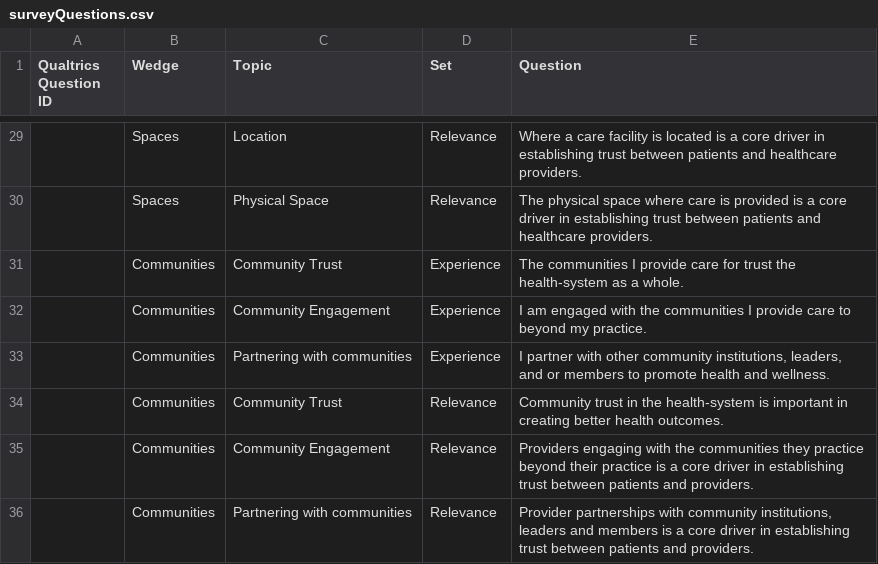
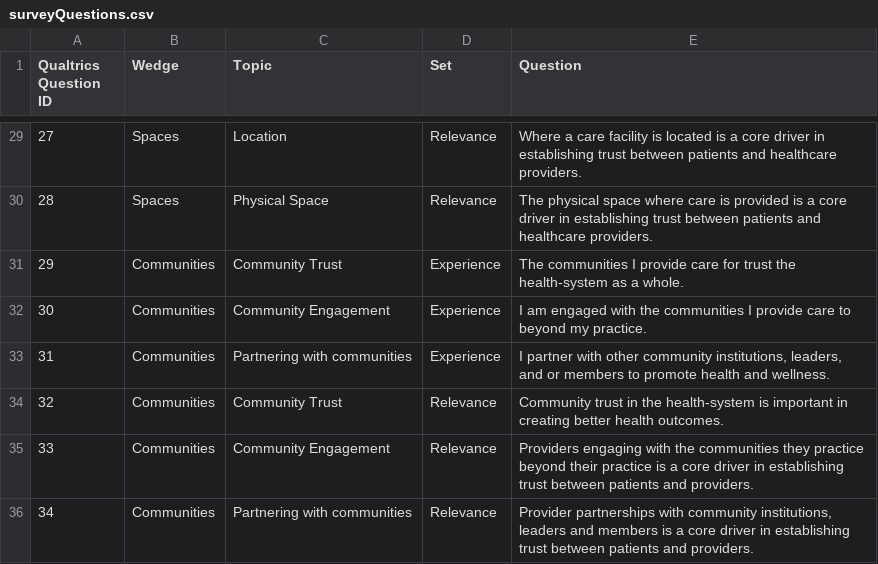
Before and after one commit to strategylab/library, a CSV file: data/surveyQuestions.csv, drawn as a sheet; only a part is shown, gaps mark what is left out; the diff covers the shown part only.

```diff
--- a/data/surveyQuestions.csv
+++ b/data/surveyQuestions.csv
@@ -29,8 +29,8 @@ Qualtrics Question ID,Wedge,Topic,Set,Question
-,Spaces,Location,Relevance,Where a care facility is located is a core driver in establishing trust between patients and healthcare providers.
-,Spaces,Physical Space,Relevance,The physical space where care is provided is a core driver in establishing trust between patients and healthcare providers.
-,Communities,Community Trust,Experience,The communities I provide care for trust the health-system as a whole.
-,Communities,Community Engagement,Experience,I am engaged with the communities I provide care to beyond my practice.
-,Communities,Partnering with communities,Experience,"I partner with other community institutions, leaders, and or members to promote health and wellness."
-,Communities,Community Trust,Relevance,Community trust in the health-system is important in creating better health outcomes.
-,Communities,Community Engagement,Relevance,Providers engaging with the communities they practice beyond their practice is a core driver in establishing trust between patients and providers.
-,Communities,Partnering with communities,Relevance,"Provider partnerships with community institutions, leaders and members is a core driver in establishing trust between patients and providers."
+27,Spaces,Location,Relevance,Where a care facility is located is a core driver in establishing trust between patients and healthcare providers.
+28,Spaces,Physical Space,Relevance,The physical space where care is provided is a core driver in establishing trust between patients and healthcare providers.
+29,Communities,Community Trust,Experience,The communities I provide care for trust the health-system as a whole.
+30,Communities,Community Engagement,Experience,I am engaged with the communities I provide care to beyond my practice.
+31,Communities,Partnering with communities,Experience,"I partner with other community institutions, leaders, and or members to promote health and wellness."
+32,Communities,Community Trust,Relevance,Community trust in the health-system is important in creating better health outcomes.
+33,Communities,Community Engagement,Relevance,Providers engaging with the communities they practice beyond their practice is a core driver in establishing trust between patients and providers.
+34,Communities,Partnering with communities,Relevance,"Provider partnerships with community institutions, leaders and members is a core driver in establishing trust between patients and providers."
```
Also changed, not shown: 27 edited cells elsewhere in this file, 6 other files.
